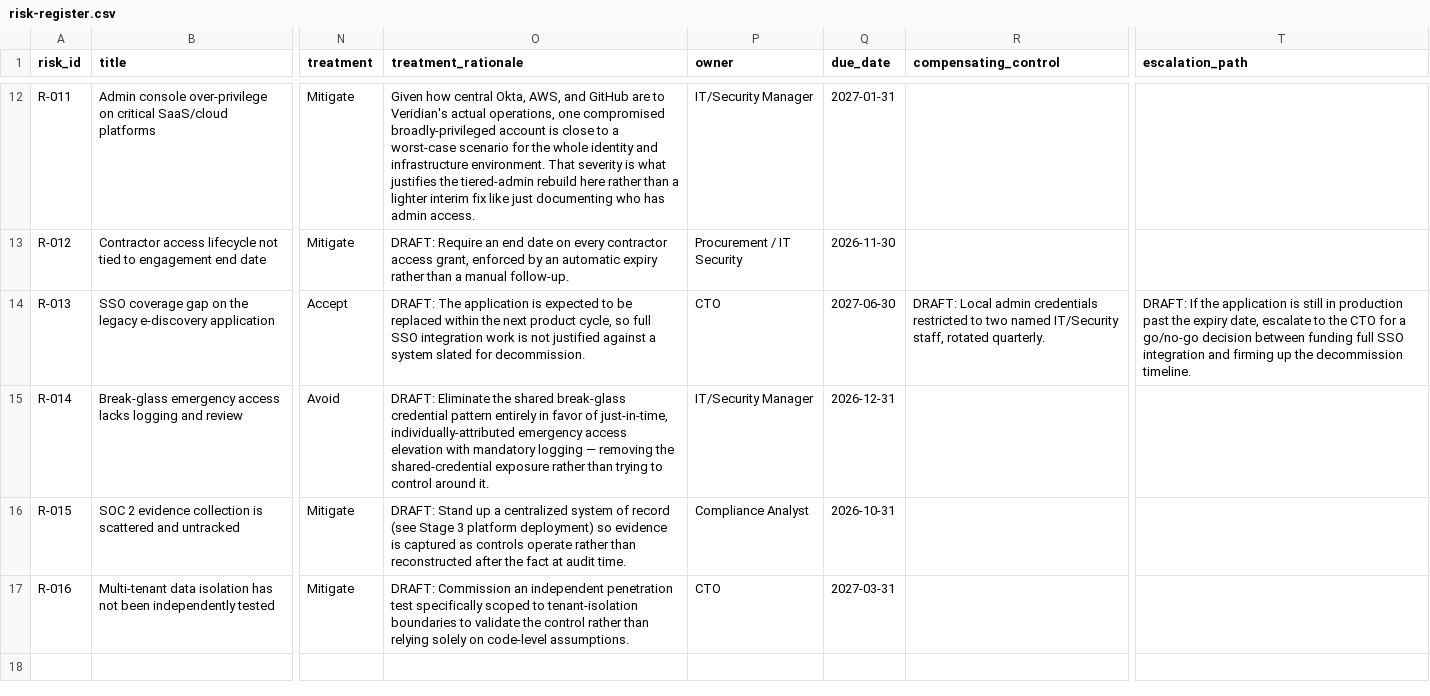
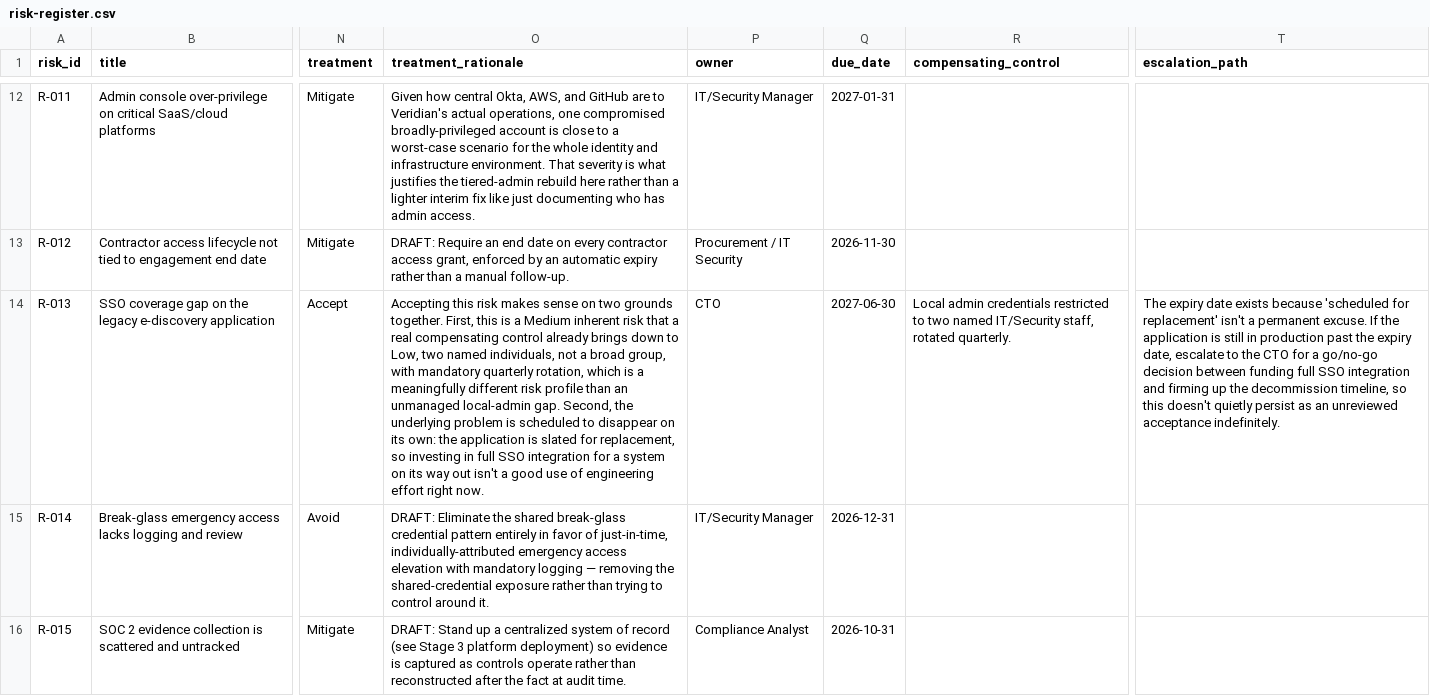
Before and after one commit to mikeperrella/veridian-identity-governance, a CSV file: risk-register/risk-register.csv, drawn as a sheet; only a part is shown, gaps mark what is left out; the shorter side is filled out with more unchanged rows; the diff names each change by its address in the sheet, - before the commit and + after, or states it on an @@ line.

Commit message:
Section 8 rewrite: R-013 SSO acceptance decision (18 of 26 items)

```diff
--- a/risk-register/risk-register.csv
+++ b/risk-register/risk-register.csv
-O14 (treatment_rationale): DRAFT: The application is expected to be replaced within the next product cycle, so full SSO integration work is not justified against a system slated for decommission.
+O14 (treatment_rationale): Accepting this risk makes sense on two grounds together. First, this is a Medium inherent risk that a real compensating control already brings down to Low, two named individuals, not a broad group, with mandatory quarterly rotation, which is a meaningfully different risk profile than an unmanaged local-admin gap. Second, the underlying problem is scheduled to disappear on its own: the application is slated for replacement, so investing in full SSO integration for a system on its way out isn't a good use of engineering effort right now.
-R14 (compensating_control): DRAFT: Local admin…
+R14 (compensating_control): Local admin…
-T14 (escalation_path): DRAFT: If the application is still in production past the expiry date, escalate to the CTO for a go/no-go decision between funding full SSO integration and firming up the decommission timeline.
+T14 (escalation_path): The expiry date exists because 'scheduled for replacement' isn't a permanent excuse. If the application is still in production past the expiry date, escalate to the CTO for a go/no-go decision between funding full SSO integration and firming up the decommission timeline, so this doesn't quietly persist as an unreviewed acceptance indefinitely.
```
Also changed, not shown: 1 other file.
